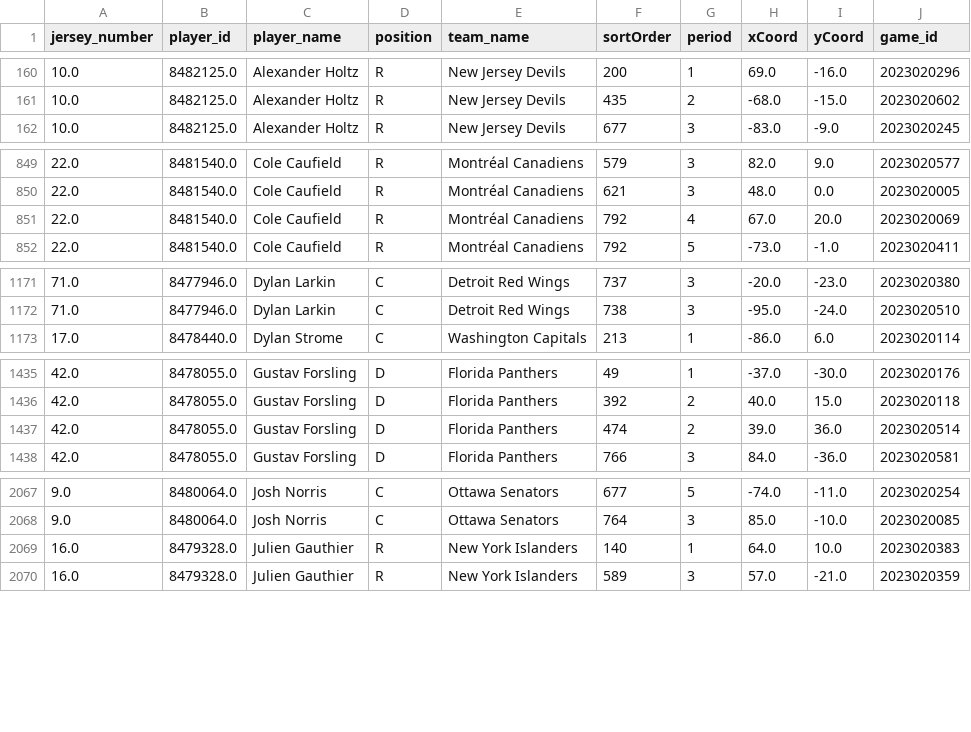
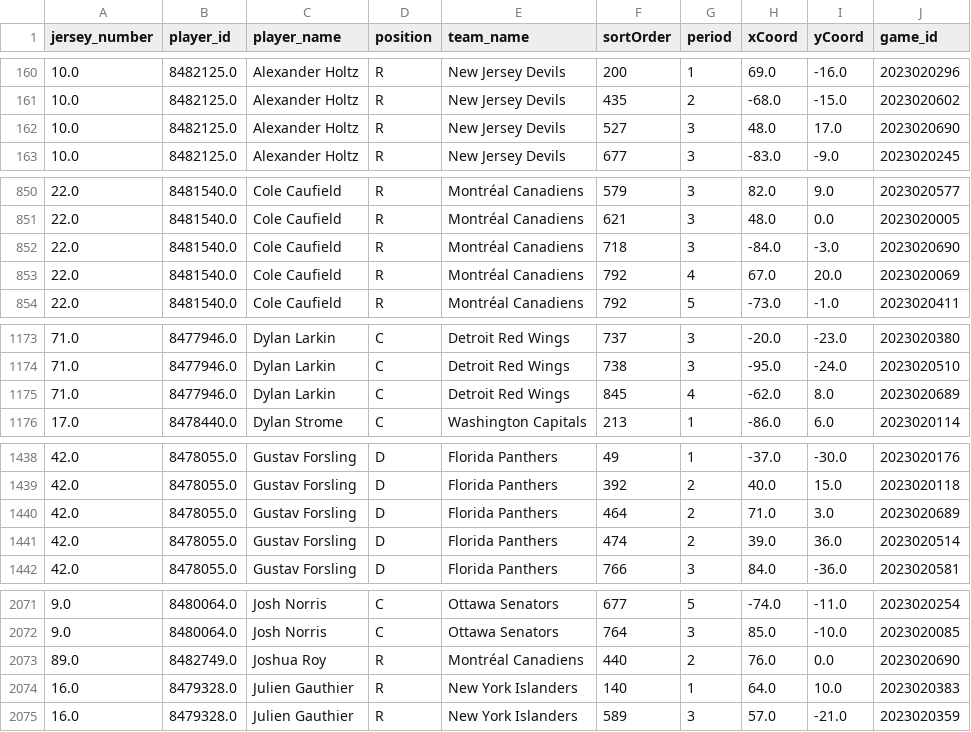
Before and after one commit to kjchrz03/hockey-streamlit, a CSV file: data/goal_locations.csv, drawn as a sheet; only a part is shown, gaps mark what is left out; the diff covers the shown part only.

Commit message:
1-17 data

```diff
--- a/data/goal_locations.csv
+++ b/data/goal_locations.csv
@@ -161,2 +161,3 @@ jersey_number,player_id,player_name,position,team_name,sortOrder,period,xCoord,y
 10.0,8482125.0,Alexander Holtz,R,New Jersey Devils,435,2,-68.0,-15.0,2023020602
+10.0,8482125.0,Alexander Holtz,R,New Jersey Devils,527,3,48.0,17.0,2023020690
 10.0,8482125.0,Alexander Holtz,R,New Jersey Devils,677,3,-83.0,-9.0,2023020245
@@ -850,2 +851,3 @@ jersey_number,player_id,player_name,position,team_name,sortOrder,period,xCoord,y
 22.0,8481540.0,Cole Caufield,R,Montréal Canadiens,621,3,48.0,0.0,2023020005
+22.0,8481540.0,Cole Caufield,R,Montréal Canadiens,718,3,-84.0,-3.0,2023020690
 22.0,8481540.0,Cole Caufield,R,Montréal Canadiens,792,4,67.0,20.0,2023020069
@@ -1172,2 +1174,3 @@ jersey_number,player_id,player_name,position,team_name,sortOrder,period,xCoord,y
 71.0,8477946.0,Dylan Larkin,C,Detroit Red Wings,738,3,-95.0,-24.0,2023020510
+71.0,8477946.0,Dylan Larkin,C,Detroit Red Wings,845,4,-62.0,8.0,2023020689
 17.0,8478440.0,Dylan Strome,C,Washington Capitals,213,1,-86.0,6.0,2023020114
@@ -1436,2 +1439,3 @@ jersey_number,player_id,player_name,position,team_name,sortOrder,period,xCoord,y
 42.0,8478055.0,Gustav Forsling,D,Florida Panthers,392,2,40.0,15.0,2023020118
+42.0,8478055.0,Gustav Forsling,D,Florida Panthers,464,2,71.0,3.0,2023020689
 42.0,8478055.0,Gustav Forsling,D,Florida Panthers,474,2,39.0,36.0,2023020514
@@ -2068,2 +2072,3 @@ jersey_number,player_id,player_name,position,team_name,sortOrder,period,xCoord,y
 9.0,8480064.0,Josh Norris,C,Ottawa Senators,764,3,85.0,-10.0,2023020085
+89.0,8482749.0,Joshua Roy,R,Montréal Canadiens,440,2,76.0,0.0,2023020690
 16.0,8479328.0,Julien Gauthier,R,New York Islanders,140,1,64.0,10.0,2023020383
```
Also changed, not shown: 5 added rows elsewhere in this file, data/goal_counts.csv, data/ice_map_data.csv.
